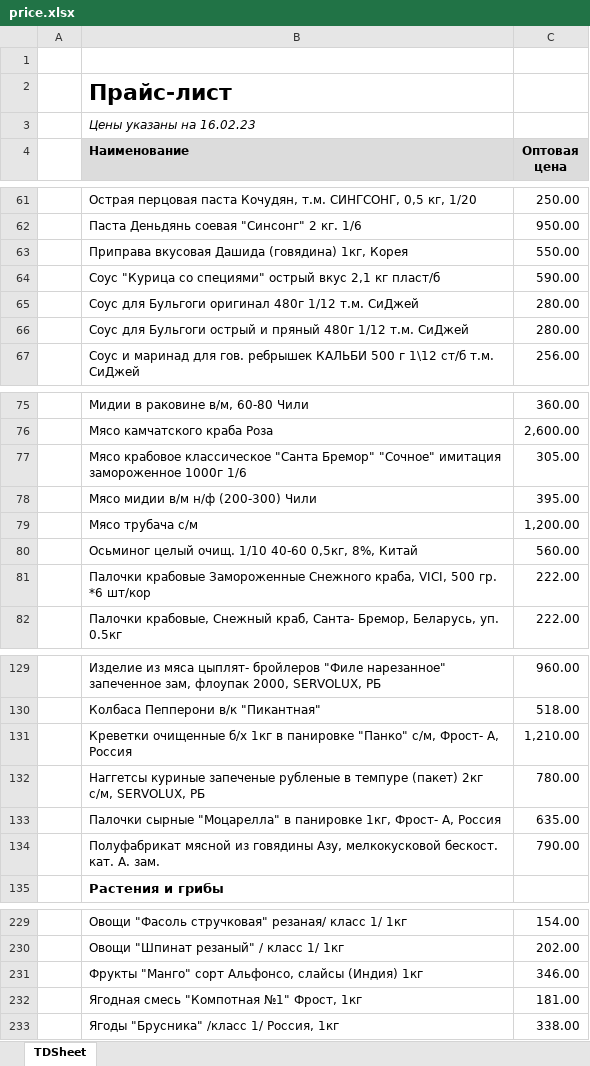
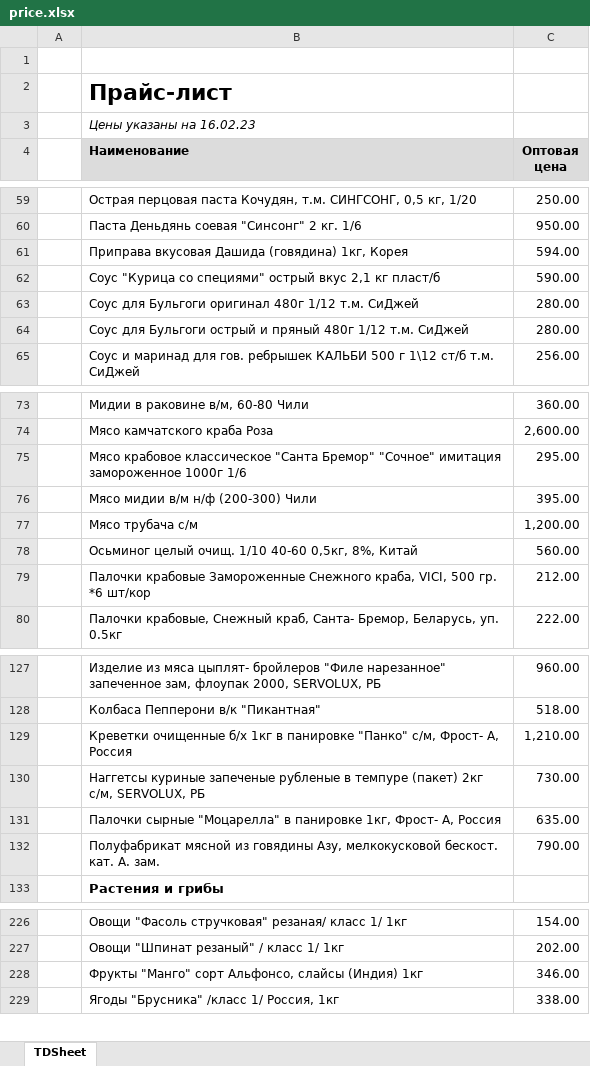
Before and after one commit to khasanov2307/tg2, an Excel workbook: price.xlsx, sheet TDSheet, drawn as a sheet; only a part is shown, gaps mark what is left out; values as stored, in another font and other column widths than the file's, no borders; charts and pictures not drawn; removed rows and columns are numbered as before the commit, all else as after; the diff covers the shown part only; the diff names each change by its address in the sheet, - before the commit and + after, or states it on an @@ line.

```diff
--- a/price.xlsx (sheet TDSheet)
+++ b/price.xlsx (sheet TDSheet)
-C61 (Оптовая цена): 550.00
+C61 (Оптовая цена): 594.00
-C75 (Оптовая цена): 305.00
+C75 (Оптовая цена): 295.00
-C79 (Оптовая цена): 222.00
+C79 (Оптовая цена): 212.00
-C130 (Оптовая цена): 780.00
+C130 (Оптовая цена): 730.00
-row 232:  | Ягодная смесь "Компотная №1" Фрост, 1кг | 181.00
```
Also changed, not shown: 2 added rows and 5 removed rows elsewhere in this sheet, 1 other file.
